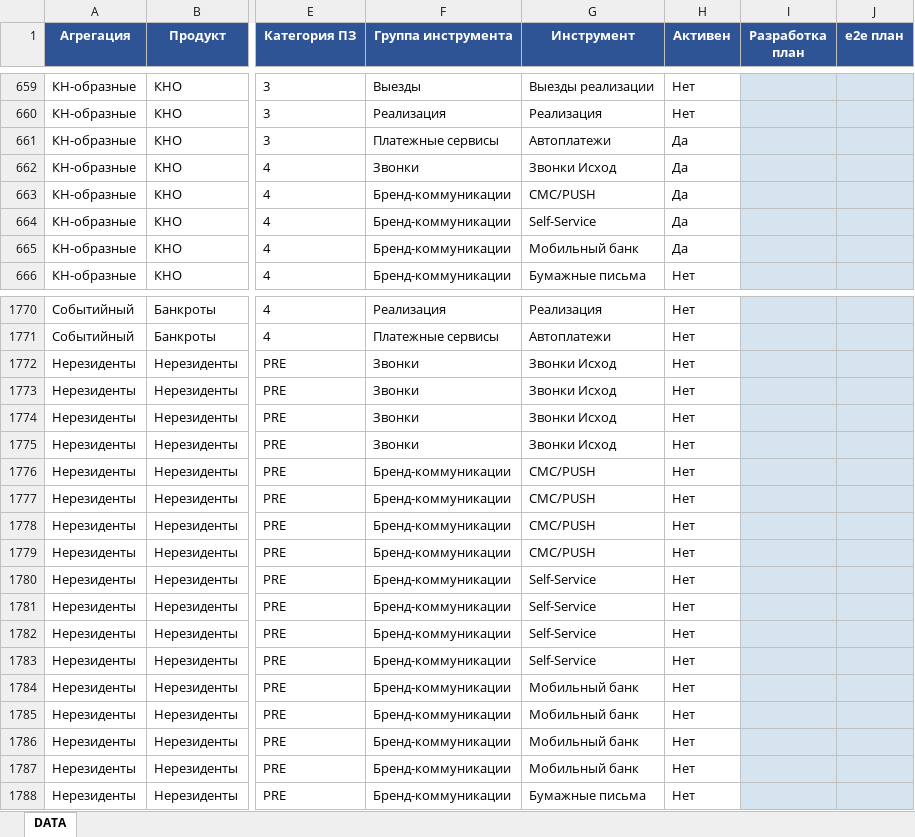
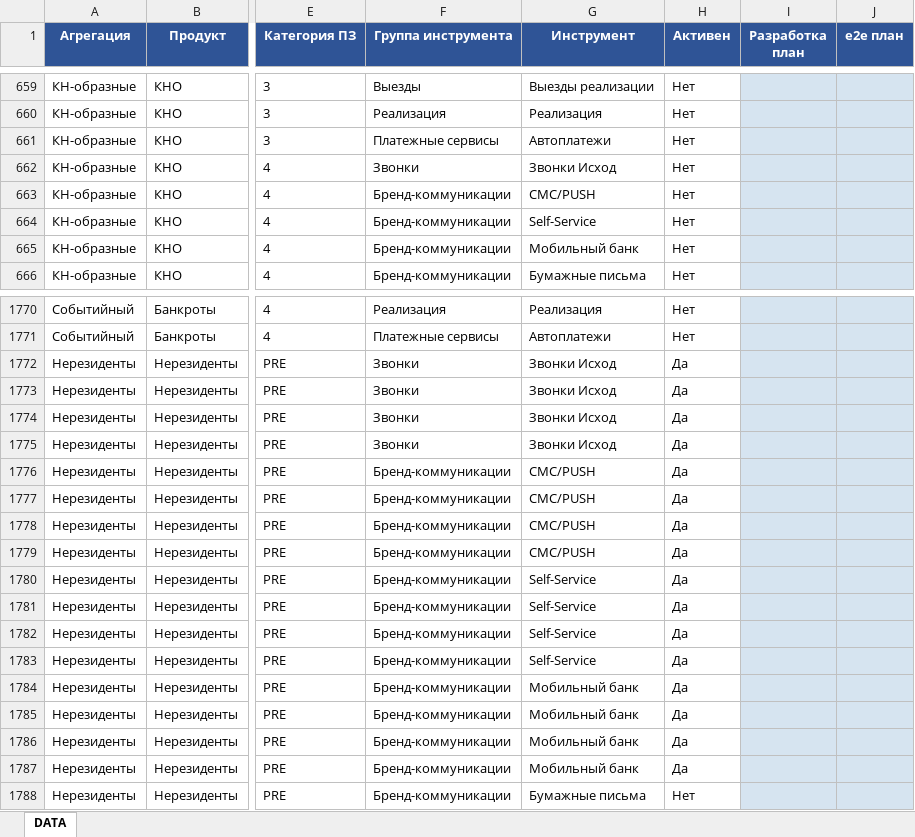
Before and after one commit to Annushkaev/pereezd-roadmap, an Excel workbook: data_entry.xlsx, sheet DATA, drawn as a sheet; only a part is shown, gaps mark what is left out; values as stored, in another font and other column widths than the file's, no borders; the diff covers the shown part only; the diff names each change by its address in the sheet, - before the commit and + after, or states it on an @@ line.

```diff
--- a/data_entry.xlsx (sheet DATA)
+++ b/data_entry.xlsx (sheet DATA)
-H661:H665 (Активен): Да
+H661:H665 (Активен): Нет
-H1772:H1787 (Активен): Нет
+H1772:H1787 (Активен): Да
```
Also changed, not shown: 382 edited cells elsewhere in this sheet, 1 other file.
